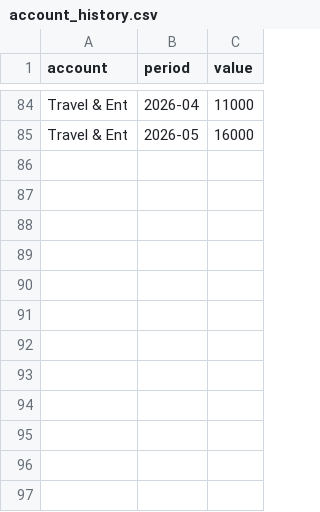
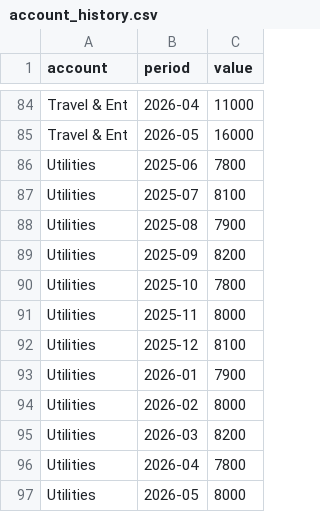
Before and after one commit to cfpai0810/anomaly-detection-alert-agent, a CSV file: data/account_history.csv, drawn as a sheet; only a part is shown, gaps mark what is left out.

```diff
--- a/data/account_history.csv
+++ b/data/account_history.csv
@@ -85 +85,13 @@ Travel & Ent,2026-04,11000
 Travel & Ent,2026-05,16000
+Utilities,2025-06,7800
+Utilities,2025-07,8100
+Utilities,2025-08,7900
+Utilities,2025-09,8200
+Utilities,2025-10,7800
+Utilities,2025-11,8000
+Utilities,2025-12,8100
+Utilities,2026-01,7900
+Utilities,2026-02,8000
+Utilities,2026-03,8200
+Utilities,2026-04,7800
+Utilities,2026-05,8000
```
Also changed, not shown: data/close_actuals.csv, 27 other files.
